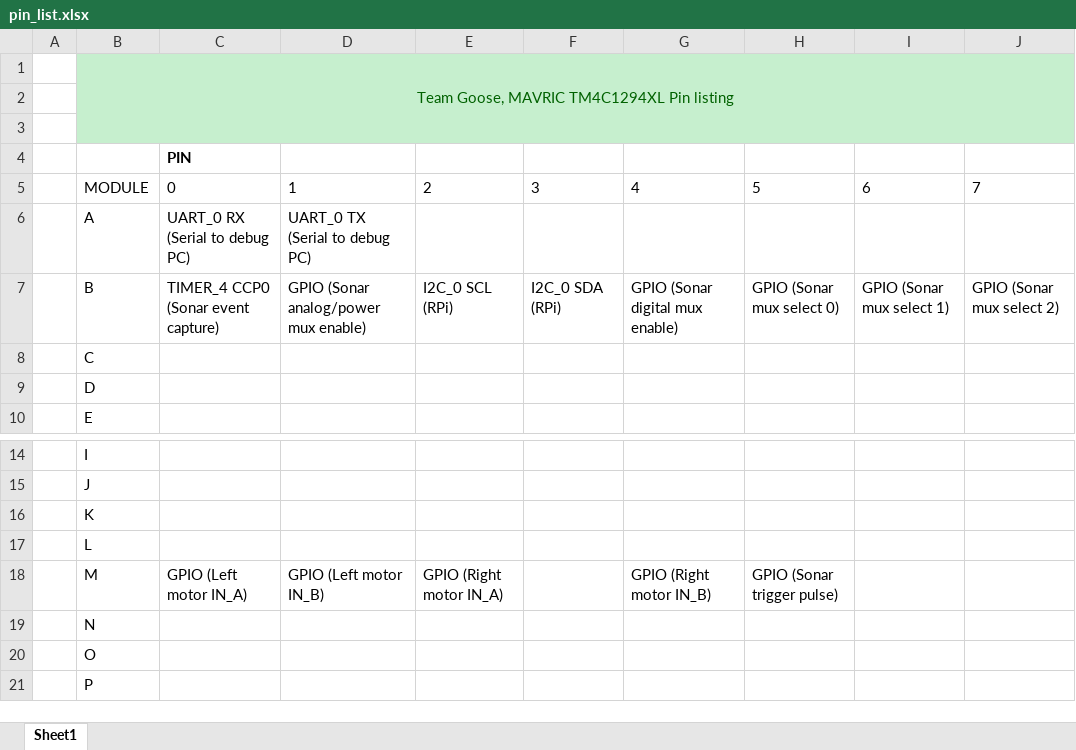
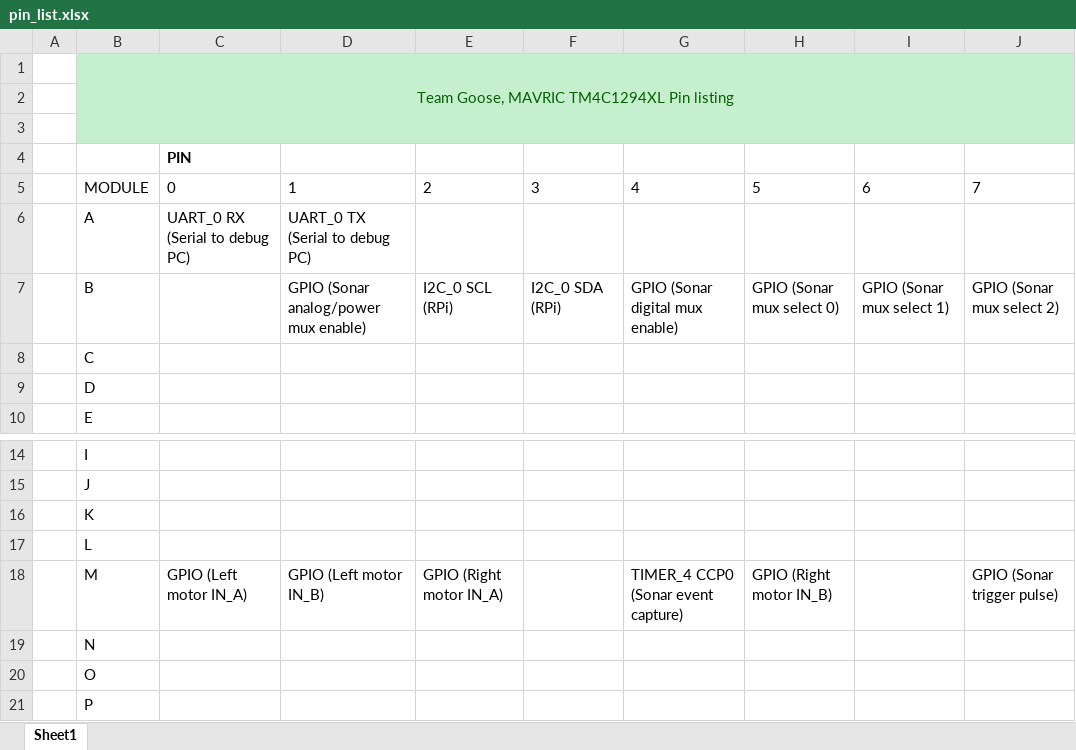
Before and after one commit to MAVRIC-TeamGoose/Senior-Project_FreeRTOS, an Excel workbook: pin_list.xlsx, sheet Sheet1, drawn as a sheet; only a part is shown, gaps mark what is left out; values as stored, in another font and other column widths than the file's, no borders; the diff names each change by its address in the sheet, - before the commit and + after, or states it on an @@ line.

Commit message:
Changed pin assignments for some motor and sonar pins. Updated pinlist

```diff
--- a/pin_list.xlsx (sheet Sheet1)
+++ b/pin_list.xlsx (sheet Sheet1)
-C7: TIMER_4 CCP0 (Sonar event capture)
+C7: (empty)
-G18: GPIO (Right motor IN_B)
+G18: TIMER_4 CCP0 (Sonar event capture)
-H18: GPIO (Sonar trigger pulse)
+H18: GPIO (Right motor IN_B)
-J18: (empty)
+J18: GPIO (Sonar trigger pulse)
```
Also changed, not shown: 2 other files.
